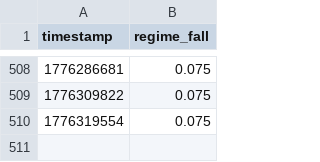
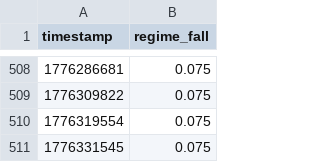
Before and after one commit to pairie-koh/Oracle-Labs-V2, a CSV file: price_history/prices.csv, drawn as a sheet; only a part is shown, gaps mark what is left out.

```diff
--- a/price_history/prices.csv
+++ b/price_history/prices.csv
@@ -510 +510,2 @@ timestamp,regime_fall
 1776319554,0.075
+1776331545,0.075
```
Also changed, not shown: 12 other files.
